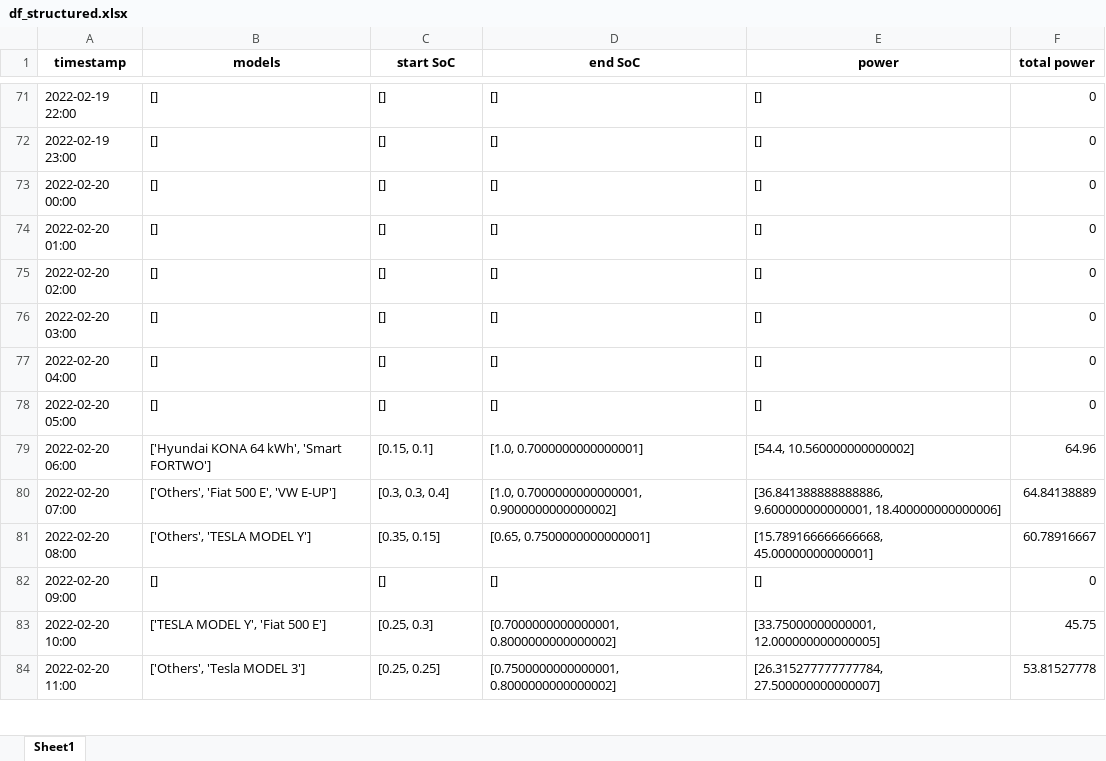
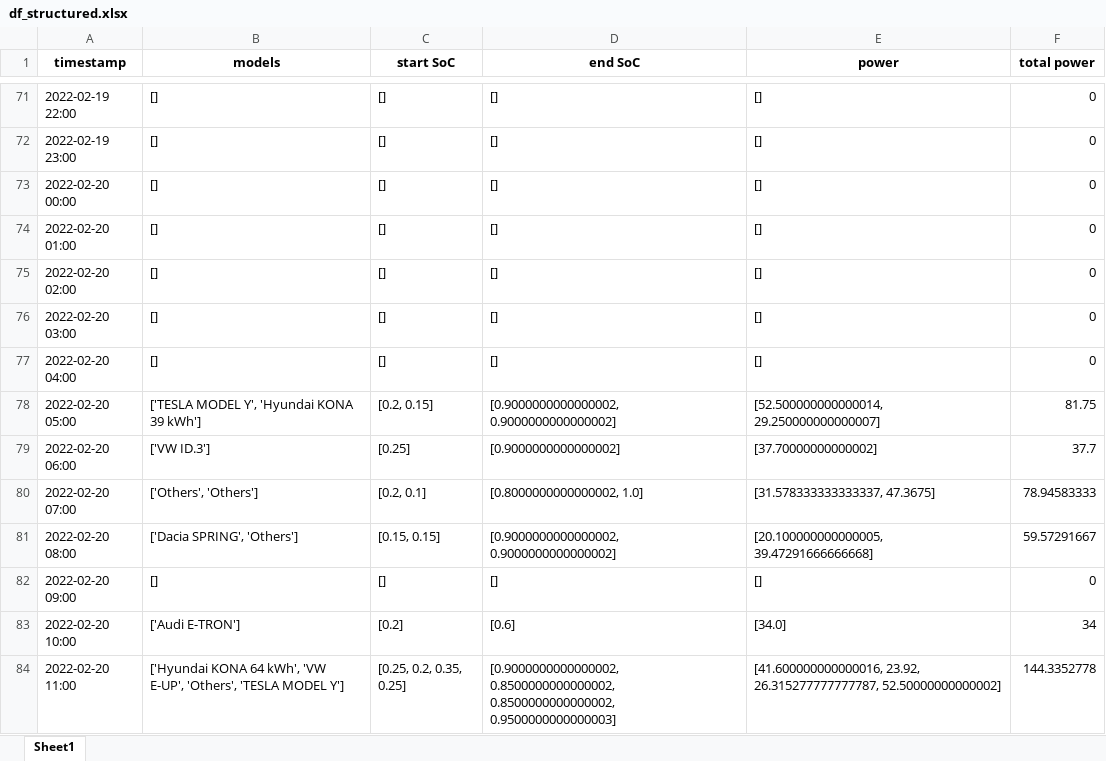
Before and after one commit to christianLeomil/masterthesis, an Excel workbook: output/df_structured.xlsx, sheet Sheet1, drawn as a sheet; only a part is shown, gaps mark what is left out; values as stored, in another font and other column widths than the file's, no borders; the diff covers the shown part only; the diff names each change by its address in the sheet, - before the commit and + after, or states it on an @@ line.

```diff
--- a/output/df_structured.xlsx (sheet Sheet1)
+++ b/output/df_structured.xlsx (sheet Sheet1)
-B78 (models): []
+B78 (models): ['TESLA MODEL Y', 'Hyundai KONA 39 kWh']
-C78 (start SoC): []
+C78 (start SoC): [0.2, 0.15]
-D78 (end SoC): []
+D78 (end SoC): [0.9000000000000002, 0.9000000000000002]
-E78 (power): []
+E78 (power): [52.500000000000014, 29.250000000000007]
-F78 (total power): 0
+F78 (total power): 81.75
-B79 (models): ['Hyundai KONA 64 kWh', 'Smart FORTWO']
+B79 (models): ['VW ID.3']
-C79 (start SoC): [0.15, 0.1]
+C79 (start SoC): [0.25]
-D79 (end SoC): [1.0, 0.7000000000000001]
+D79 (end SoC): [0.9000000000000002]
-E79 (power): [54.4, 10.560000000000002]
+E79 (power): [37.70000000000002]
-F79 (total power): 64.96
+F79 (total power): 37.7
-B80 (models): ['Others', 'Fiat 500 E', 'VW E-UP']
+B80 (models): ['Others', 'Others']
-C80 (start SoC): [0.3, 0.3, 0.4]
+C80 (start SoC): [0.2, 0.1]
-D80 (end SoC): [1.0, 0.7000000000000001, 0.9000000000000002]
+D80 (end SoC): [0.8000000000000002, 1.0]
-E80 (power): [36.841388888888886, 9.600000000000001, 18.400000000000006]
+E80 (power): [31.578333333333337, 47.3675]
-F80 (total power): 64.84138889
+F80 (total power): 78.94583333
-B81 (models): ['Others', 'TESLA MODEL Y']
+B81 (models): ['Dacia SPRING', 'Others']
-C81 (start SoC): [0.35, 0.15]
+C81 (start SoC): [0.15, 0.15]
-D81 (end SoC): [0.65, 0.7500000000000001]
+D81 (end SoC): [0.9000000000000002, 0.9000000000000002]
-E81 (power): [15.789166666666668, 45.00000000000001]
+E81 (power): [20.100000000000005, 39.47291666666668]
-F81 (total power): 60.78916667
+F81 (total power): 59.57291667
-B83 (models): ['TESLA MODEL Y', 'Fiat 500 E']
+B83 (models): ['Audi E-TRON']
-C83 (start SoC): [0.25, 0.3]
+C83 (start SoC): [0.2]
-D83 (end SoC): [0.7000000000000001, 0.8000000000000002]
+D83 (end SoC): [0.6]
-E83 (power): [33.75000000000001, 12.000000000000005]
+E83 (power): [34.0]
-F83 (total power): 45.75
+F83 (total power): 34
-B84 (models): ['Others', 'Tesla MODEL 3']
+B84 (models): ['Hyundai KONA 64 kWh', 'VW E-UP', 'Others', 'TESLA MODEL Y']
-C84 (start SoC): [0.25, 0.25]
+C84 (start SoC): [0.25, 0.2, 0.35, 0.25]
-D84 (end SoC): [0.7500000000000001, 0.8000000000000002]
+D84 (end SoC): [0.9000000000000002, 0.8500000000000002, 0.8500000000000002, 0.9500000000000003]
-E84 (power): [26.315277777777784, 27.500000000000007]
+E84 (power): [41.600000000000016, 23.92, 26.315277777777787, 52.50000000000002]
-F84 (total power): 53.81527778
+F84 (total power): 144.3352778
```
Also changed, not shown: 2 added rows, 2 removed rows and 191 edited cells elsewhere in this sheet, output/df_aux.xlsx, output/df_con_electric.xlsx, 7 other files.
